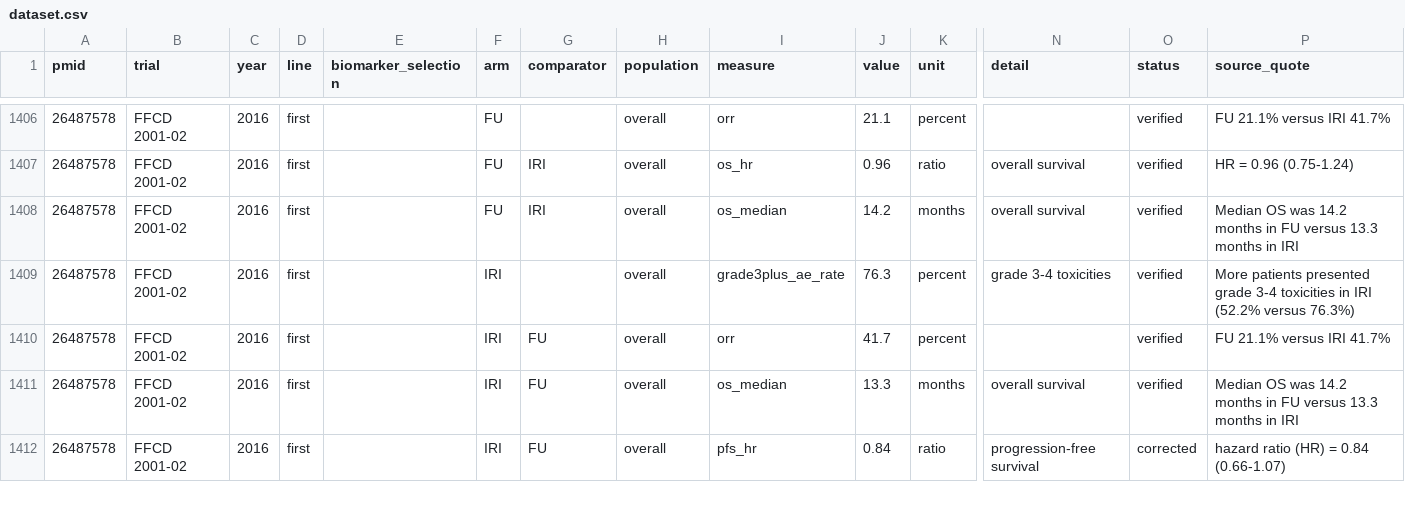
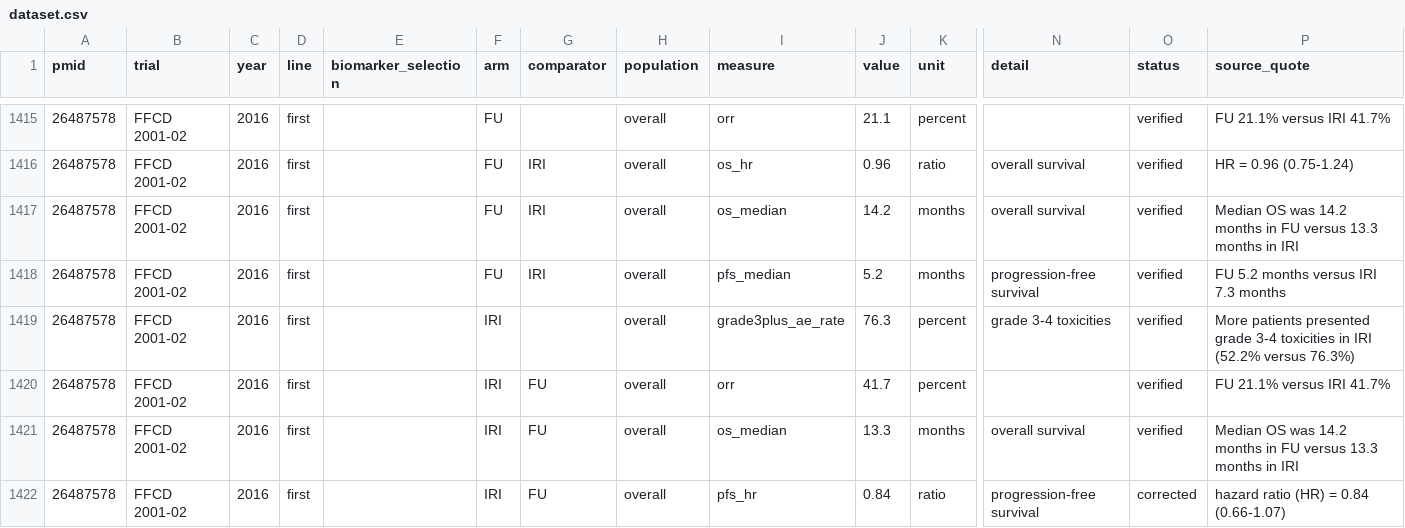
Before and after one commit to AndrewLeonardi/ada-lab, a CSV file: web/public/data/dataset.csv, drawn as a sheet; only a part is shown, gaps mark what is left out; rows hold the shown columns only; the diff covers the shown part only; the diff names each change by its address in the sheet, - before the commit and + after, or states it on an @@ line.

Commit message:
Dataset update 2026-10-28: 623 trials, 3881 verified numbers

```diff
--- a/web/public/data/dataset.csv
+++ b/web/public/data/dataset.csv
+row 1418: 26487578 | FFCD 2001-02 | 2016 | first |  | FU | IRI | overall | pfs_median | 5.2 | months | progression-free survival | verified | FU 5.2 months versus IRI 7.3 months
```
Also changed, not shown: 12 added rows elsewhere in this file, 6 other files.
